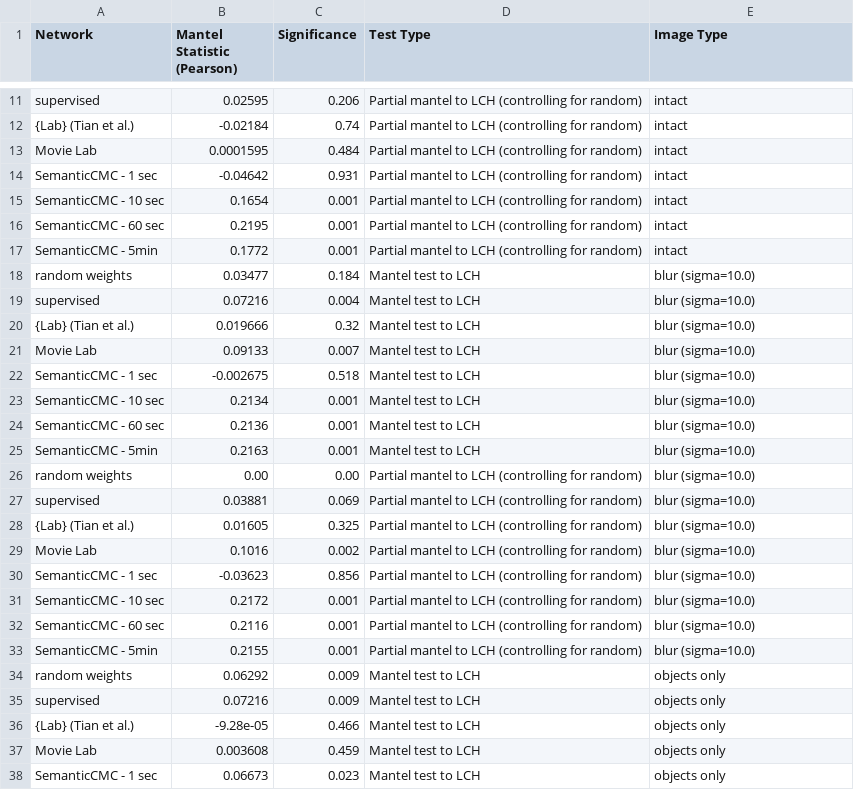
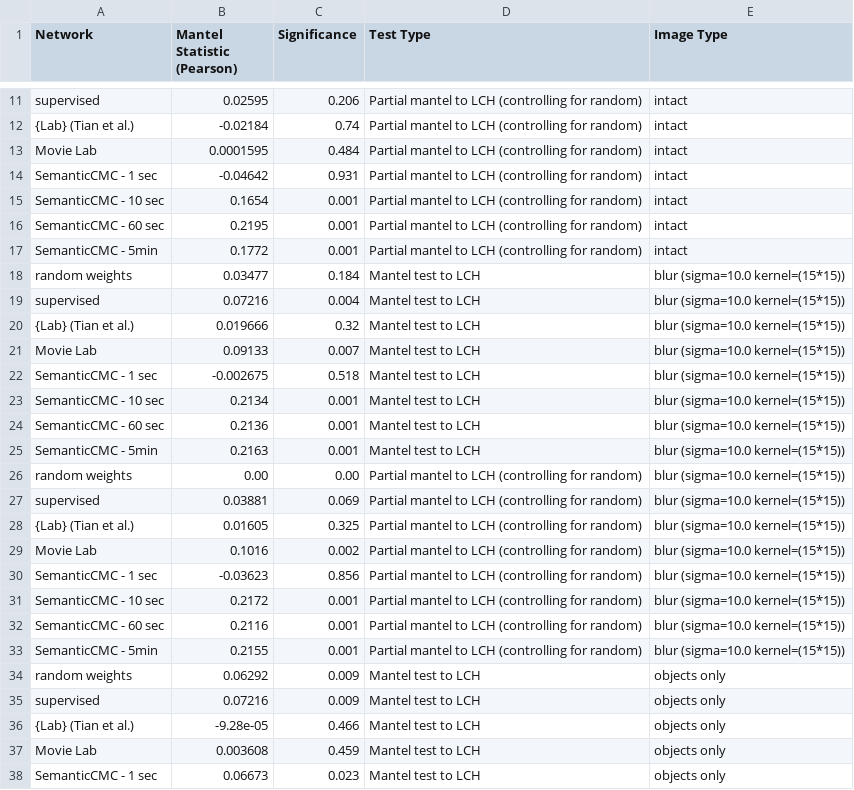
Before and after one commit to ClionaOD/cmc_associations, a CSV file: mantel_results.csv, drawn as a sheet; only a part is shown, gaps mark what is left out.

Commit message:
kernel label

```diff
--- a/mantel_results.csv
+++ b/mantel_results.csv
@@ -17,18 +17,18 @@ SemanticCMC - 60 sec,0.2195,0.001,Partial mantel to LCH (controlling for random)
 SemanticCMC - 5min,0.1772,0.001,Partial mantel to LCH (controlling for random),intact
-random weights,0.03477,0.184,Mantel test to LCH,blur (sigma=10.0)
-supervised,0.07216,0.004,Mantel test to LCH,blur (sigma=10.0)
-{Lab} (Tian et al.),0.019666,0.32,Mantel test to LCH,blur (sigma=10.0)
-Movie Lab,0.09133,0.007,Mantel test to LCH,blur (sigma=10.0)
-SemanticCMC - 1 sec,-0.002675,0.518,Mantel test to LCH,blur (sigma=10.0)
-SemanticCMC - 10 sec,0.2134,0.001,Mantel test to LCH,blur (sigma=10.0)
-SemanticCMC - 60 sec,0.2136,0.001,Mantel test to LCH,blur (sigma=10.0)
-SemanticCMC - 5min,0.2163,0.001,Mantel test to LCH,blur (sigma=10.0)
-random weights,0.00,0.00,Partial mantel to LCH (controlling for random),blur (sigma=10.0)
-supervised,0.03881,0.069,Partial mantel to LCH (controlling for random),blur (sigma=10.0)
-{Lab} (Tian et al.),0.01605,0.325,Partial mantel to LCH (controlling for random),blur (sigma=10.0)
-Movie Lab,0.1016,0.002,Partial mantel to LCH (controlling for random),blur (sigma=10.0)
-SemanticCMC - 1 sec,-0.03623,0.856,Partial mantel to LCH (controlling for random),blur (sigma=10.0)
-SemanticCMC - 10 sec,0.2172,0.001,Partial mantel to LCH (controlling for random),blur (sigma=10.0)
-SemanticCMC - 60 sec,0.2116,0.001,Partial mantel to LCH (controlling for random),blur (sigma=10.0)
-SemanticCMC - 5min,0.2155,0.001,Partial mantel to LCH (controlling for random),blur (sigma=10.0)
+random weights,0.03477,0.184,Mantel test to LCH,blur (sigma=10.0 kernel=(15*15))
+supervised,0.07216,0.004,Mantel test to LCH,blur (sigma=10.0 kernel=(15*15))
+{Lab} (Tian et al.),0.019666,0.32,Mantel test to LCH,blur (sigma=10.0 kernel=(15*15))
+Movie Lab,0.09133,0.007,Mantel test to LCH,blur (sigma=10.0 kernel=(15*15))
+SemanticCMC - 1 sec,-0.002675,0.518,Mantel test to LCH,blur (sigma=10.0 kernel=(15*15))
+SemanticCMC - 10 sec,0.2134,0.001,Mantel test to LCH,blur (sigma=10.0 kernel=(15*15))
+SemanticCMC - 60 sec,0.2136,0.001,Mantel test to LCH,blur (sigma=10.0 kernel=(15*15))
+SemanticCMC - 5min,0.2163,0.001,Mantel test to LCH,blur (sigma=10.0 kernel=(15*15))
+random weights,0.00,0.00,Partial mantel to LCH (controlling for random),blur (sigma=10.0 kernel=(15*15))
+supervised,0.03881,0.069,Partial mantel to LCH (controlling for random),blur (sigma=10.0 kernel=(15*15))
+{Lab} (Tian et al.),0.01605,0.325,Partial mantel to LCH (controlling for random),blur (sigma=10.0 kernel=(15*15))
+Movie Lab,0.1016,0.002,Partial mantel to LCH (controlling for random),blur (sigma=10.0 kernel=(15*15))
+SemanticCMC - 1 sec,-0.03623,0.856,Partial mantel to LCH (controlling for random),blur (sigma=10.0 kernel=(15*15))
+SemanticCMC - 10 sec,0.2172,0.001,Partial mantel to LCH (controlling for random),blur (sigma=10.0 kernel=(15*15))
+SemanticCMC - 60 sec,0.2116,0.001,Partial mantel to LCH (controlling for random),blur (sigma=10.0 kernel=(15*15))
+SemanticCMC - 5min,0.2155,0.001,Partial mantel to LCH (controlling for random),blur (sigma=10.0 kernel=(15*15))
 random weights,0.06292,0.009,Mantel test to LCH,objects only
```
